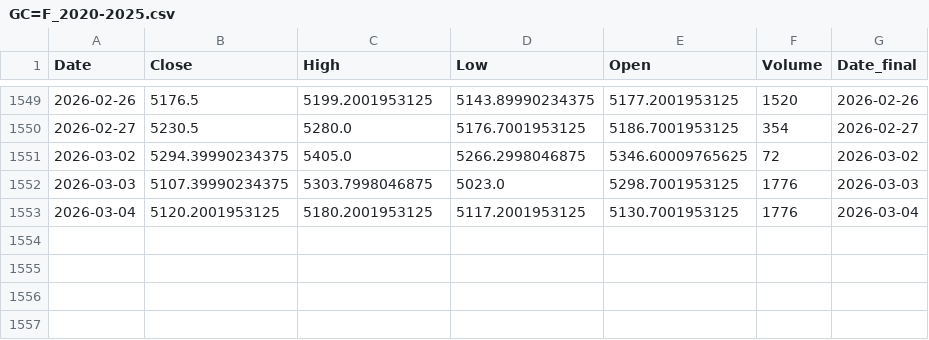
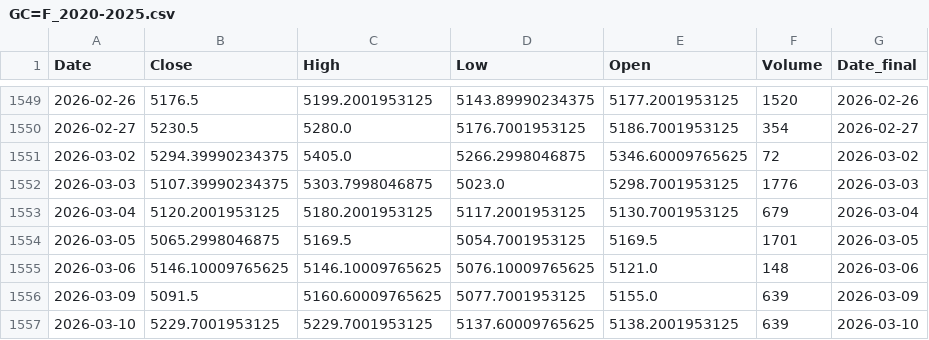
Before and after one commit to Hibra999/TT, a CSV file: data/tokens/GC=F_2020-2025.csv, drawn as a sheet; only a part is shown, gaps mark what is left out.

```diff
--- a/data/tokens/GC=F_2020-2025.csv
+++ b/data/tokens/GC=F_2020-2025.csv
@@ -1552,2 +1552,6 @@ Date,Close,High,Low,Open,Volume,Date_final
 2026-03-03,5107.39990234375,5303.7998046875,5023.0,5298.7001953125,1776,2026-03-03
-2026-03-04,5120.2001953125,5180.2001953125,5117.2001953125,5130.7001953125,1776,2026-03-04
+2026-03-04,5120.2001953125,5180.2001953125,5117.2001953125,5130.7001953125,679,2026-03-04
+2026-03-05,5065.2998046875,5169.5,5054.7001953125,5169.5,1701,2026-03-05
+2026-03-06,5146.10009765625,5146.10009765625,5076.10009765625,5121.0,148,2026-03-06
+2026-03-09,5091.5,5160.60009765625,5077.7001953125,5155.0,639,2026-03-09
+2026-03-10,5229.7001953125,5229.7001953125,5137.60009765625,5138.2001953125,639,2026-03-10
```
Also changed, not shown: data/tokens/CBOE_2020-2025.csv, data/tokens/JNJ_2020-2025.csv, 8 other files.
